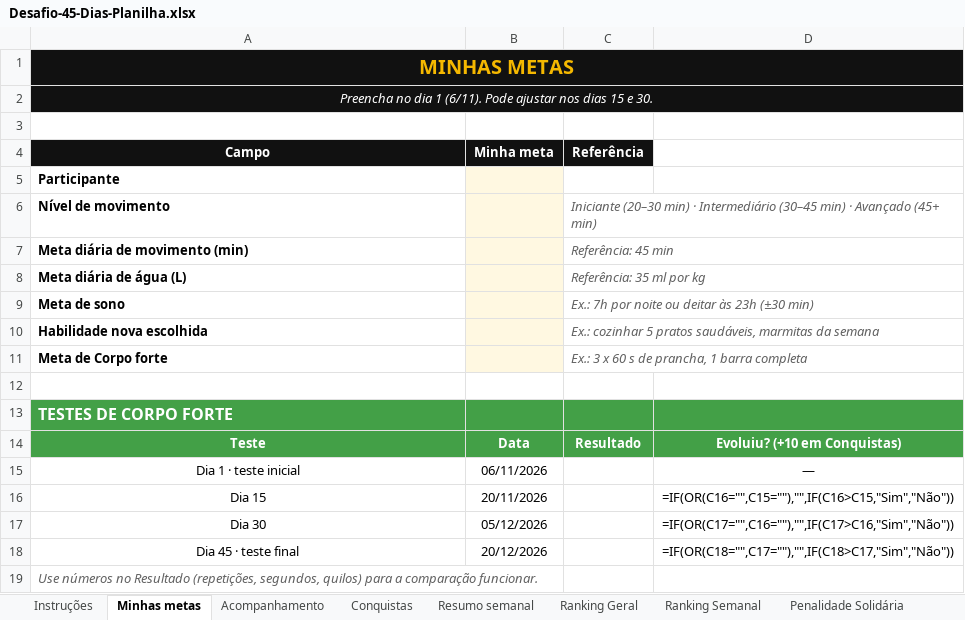
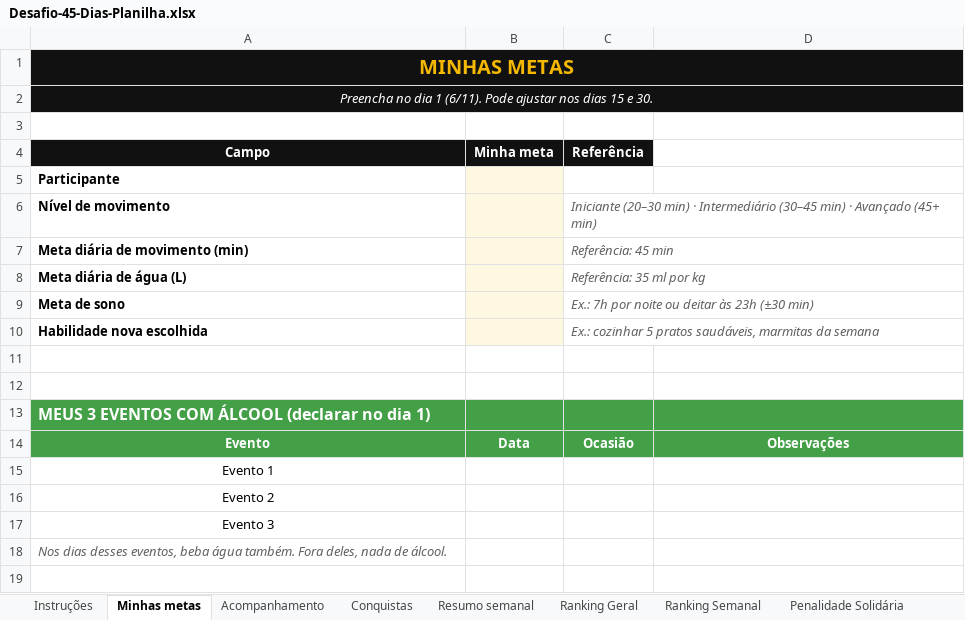
Before and after one commit to tacodph/desafio45, an Excel workbook: docs/documentos/Desafio-45-Dias-Planilha.xlsx, sheet Minhas metas, drawn as a sheet; values as stored, in another font and other column widths than the file's, no borders; formulas without a stored value are shown as written; removed rows and columns are numbered as before the commit, all else as after; the diff names each change by its address in the sheet, - before the commit and + after, or states it on an @@ line.

```diff
--- a/docs/documentos/Desafio-45-Dias-Planilha.xlsx (sheet Minhas metas)
+++ b/docs/documentos/Desafio-45-Dias-Planilha.xlsx (sheet Minhas metas)
-row 11: Meta de Corpo forte |  | Ex.: 3 x 60 s de prancha, 1 barra completa
+row 12: (empty)
-A13 (Campo): TESTES DE CORPO FORTE
+A13 (Campo): MEUS 3 EVENTOS COM ÁLCOOL (declarar no dia 1)
-row 14: Teste | Data | Resultado | Evoluiu? (+10 em Conquistas)
-row 15: Dia 1 · teste inicial | 06/11/2026 |  | —
-row 16: Dia 15 | 20/11/2026 |  | =IF(OR(C16="",C15=""),"",IF(C16>C15,"Sim","Não"))
-row 17: Dia 30 | 05/12/2026 |  | =IF(OR(C17="",C16=""),"",IF(C17>C16,"Sim","Não"))
-row 18: Dia 45 · teste final | 20/12/2026 |  | =IF(OR(C18="",C17=""),"",IF(C18>C17,"Sim","Não"))
+row 14: Evento | Data | Ocasião | Observações
-A15 (Campo): Use números no Resultado (repetições, segundos, quilos) para a comparação funcionar.
+A15 (Campo): Evento 1
@@ A15 italic: on → off, text colour: #616161 → black, alignment: left → center @@
+row 16: Evento 2
+row 17: Evento 3
+row 18: Nos dias desses eventos, beba água também. Fora deles, nada de álcool.
```
Also changed, not shown: sheet Conquistas, sheet Instruções, sheet Resumo semanal, sheet Acompanhamento, 37 other files.
